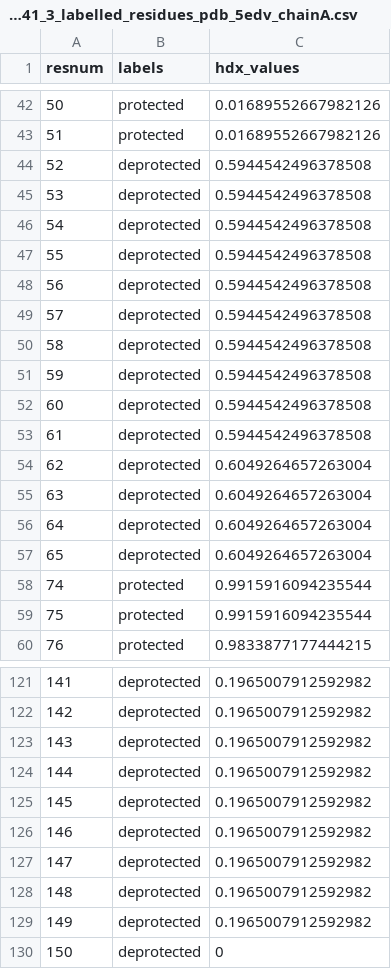
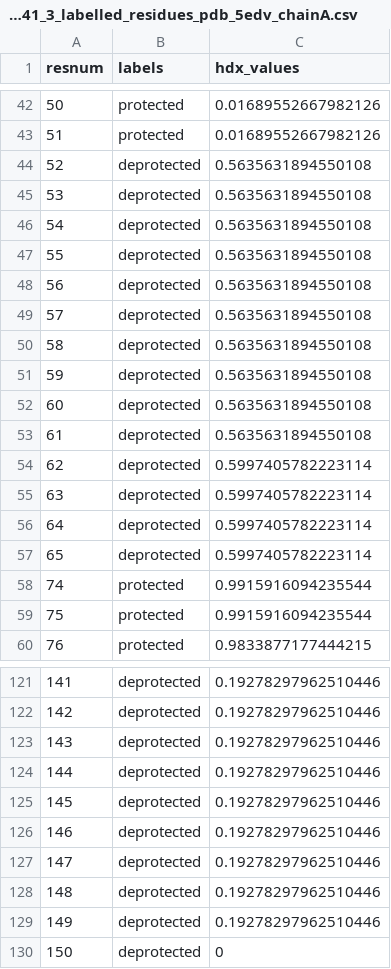
Before and after one commit to ococrook/hdxstats, a CSV file: vignettes/data/hdx_dAb41_3_labelled_residues_pdb_5edv_chainA.csv, drawn as a sheet; only a part is shown, gaps mark what is left out; the diff covers the shown part only.

```diff
--- a/vignettes/data/hdx_dAb41_3_labelled_residues_pdb_5edv_chainA.csv
+++ b/vignettes/data/hdx_dAb41_3_labelled_residues_pdb_5edv_chainA.csv
@@ -43,16 +43,16 @@ resnum,labels,hdx_values
 51,protected,0.01689552667982126
-52,deprotected,0.5944542496378508
-53,deprotected,0.5944542496378508
-54,deprotected,0.5944542496378508
-55,deprotected,0.5944542496378508
-56,deprotected,0.5944542496378508
-57,deprotected,0.5944542496378508
-58,deprotected,0.5944542496378508
-59,deprotected,0.5944542496378508
-60,deprotected,0.5944542496378508
-61,deprotected,0.5944542496378508
-62,deprotected,0.6049264657263004
-63,deprotected,0.6049264657263004
-64,deprotected,0.6049264657263004
-65,deprotected,0.6049264657263004
+52,deprotected,0.5635631894550108
+53,deprotected,0.5635631894550108
+54,deprotected,0.5635631894550108
+55,deprotected,0.5635631894550108
+56,deprotected,0.5635631894550108
+57,deprotected,0.5635631894550108
+58,deprotected,0.5635631894550108
+59,deprotected,0.5635631894550108
+60,deprotected,0.5635631894550108
+61,deprotected,0.5635631894550108
+62,deprotected,0.5997405782223114
+63,deprotected,0.5997405782223114
+64,deprotected,0.5997405782223114
+65,deprotected,0.5997405782223114
 74,protected,0.9915916094235544
@@ -121,10 +121,10 @@ resnum,labels,hdx_values
-141,deprotected,0.1965007912592982
-142,deprotected,0.1965007912592982
-143,deprotected,0.1965007912592982
-144,deprotected,0.1965007912592982
-145,deprotected,0.1965007912592982
-146,deprotected,0.1965007912592982
-147,deprotected,0.1965007912592982
-148,deprotected,0.1965007912592982
-149,deprotected,0.1965007912592982
+141,deprotected,0.19278297962510446
+142,deprotected,0.19278297962510446
+143,deprotected,0.19278297962510446
+144,deprotected,0.19278297962510446
+145,deprotected,0.19278297962510446
+146,deprotected,0.19278297962510446
+147,deprotected,0.19278297962510446
+148,deprotected,0.19278297962510446
+149,deprotected,0.19278297962510446
 150,deprotected,0
```
Also changed, not shown: 40 edited cells elsewhere in this file, vignettes/data/hdx_dAb25_1_labelled_residues_pdb_5edv_chainA.csv, vignettes/data/hdx_dAb27_1_labelled_residues_pdb_5edv_chainA.csv, 2 other files.
